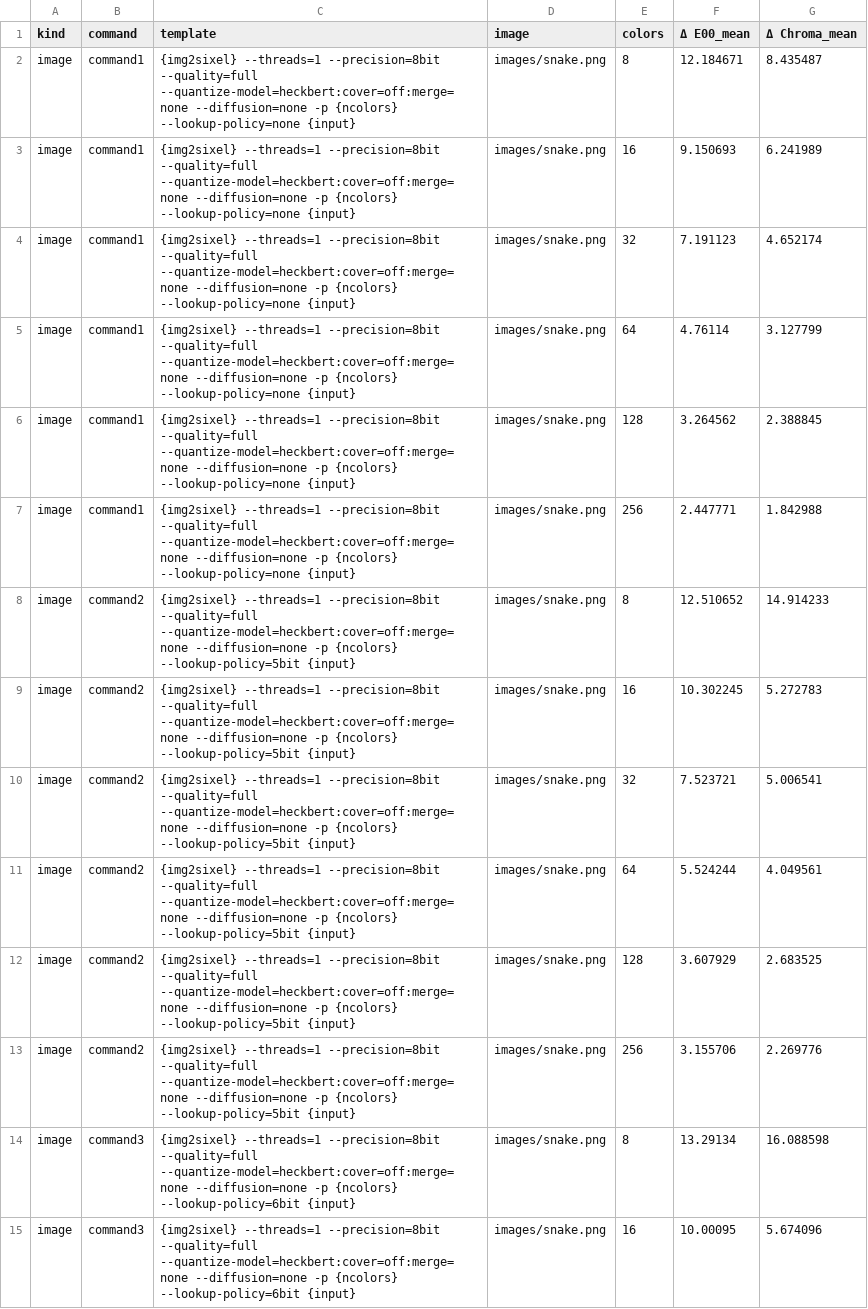
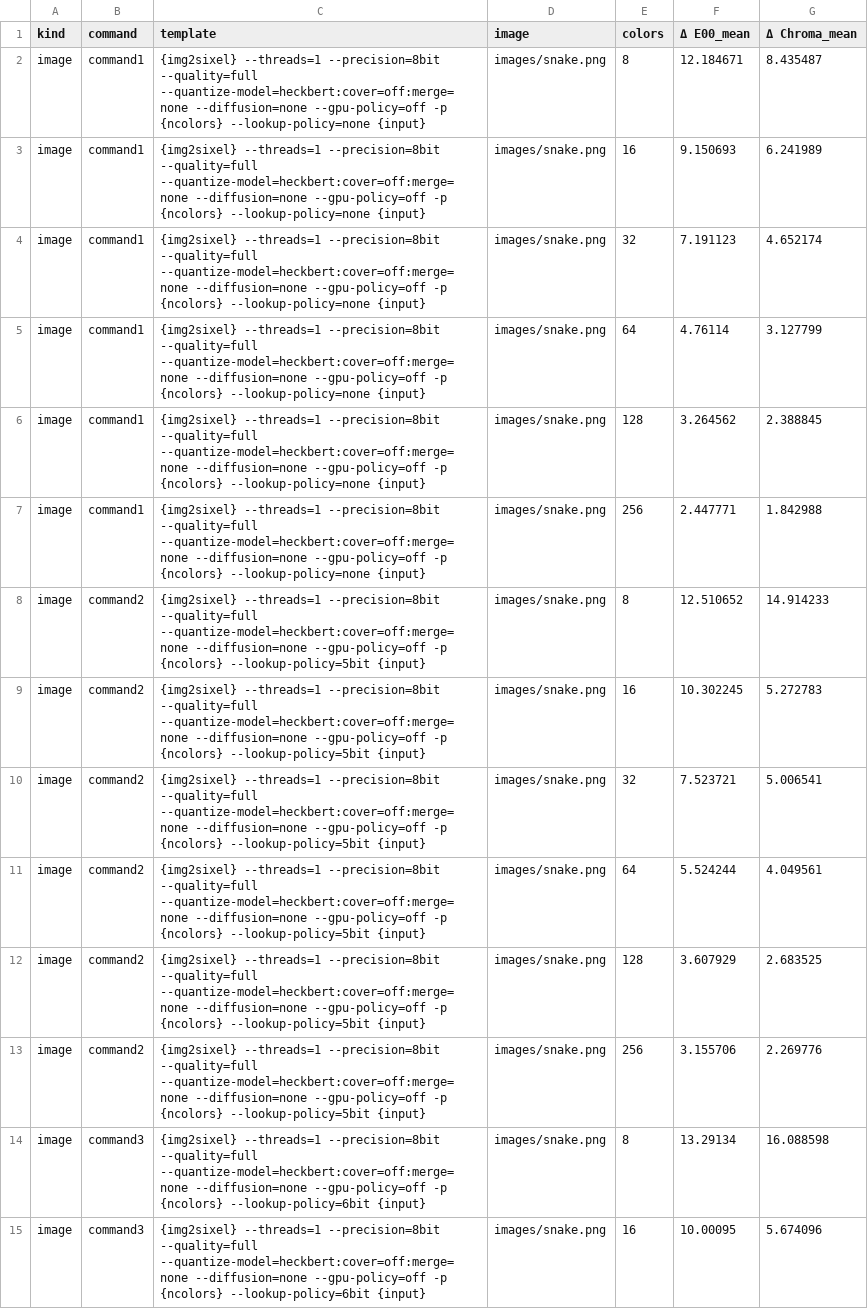
Before and after one commit to saitoha/libsixel, a CSV file: docs/functionality/lookup-policies/measurements/lookup-policy-color-error.csv, drawn as a sheet; only a part is shown; the diff covers the shown part only; the diff names each change by its address in the sheet, - before the commit and + after, or states it on an @@ line.

```diff
--- a/docs/functionality/lookup-policies/measurements/lookup-policy-color-error.csv
+++ b/docs/functionality/lookup-policies/measurements/lookup-policy-color-error.csv
-C2:C7 (template): …--quantize-model=heckbert:cover=off:merge=none --diffusion=none -p {ncolors}…
+C2:C7 (template): …--quantize-model=heckbert:cover=off:merge=none --diffusion=none --gpu-policy=off -p {ncolors}…
-C8:C13 (template): …--quantize-model=heckbert:cover=off:merge=none --diffusion=none -p {ncolors}…
+C8:C13 (template): …--quantize-model=heckbert:cover=off:merge=none --diffusion=none --gpu-policy=off -p {ncolors}…
-C14:C15 (template): …--quantize-model=heckbert:cover=off:merge=none --diffusion=none -p {ncolors}…
+C14:C15 (template): …--quantize-model=heckbert:cover=off:merge=none --diffusion=none --gpu-policy=off -p {ncolors}…
```
Also changed, not shown: 22 edited cells elsewhere in this file, docs/functionality/lookup-policies/measurements/lookup-policy-heckbert-high-k.csv, docs/functionality/lookup-policies/measurements/lookup-policy-ms-ssim.csv, 30 other files.
